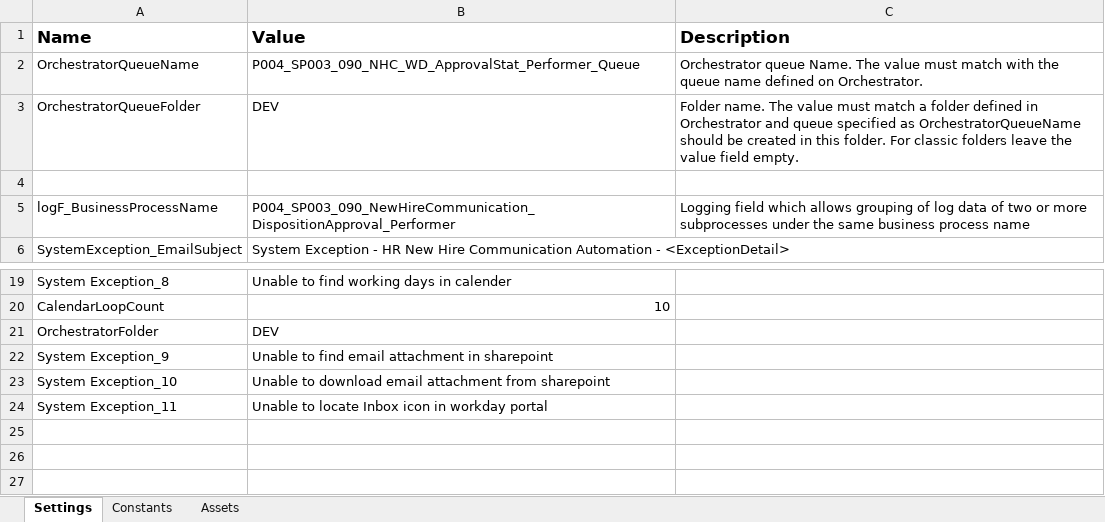
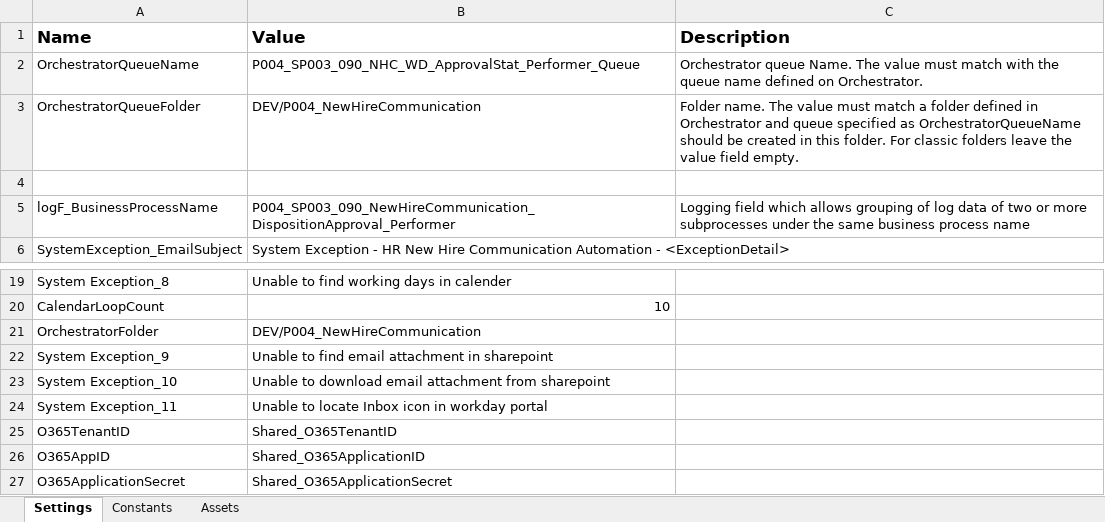
Before and after one commit to ok-omes-escrow/P004_SP003_090_NewHireCommunication_WorkdayDispositionApproval_Performer, an Excel workbook: Data/Config.xlsx, sheet Settings, drawn as a sheet; only a part is shown, gaps mark what is left out; values as stored, in another font and other column widths than the file's, no borders; the diff names each change by its address in the sheet, - before the commit and + after, or states it on an @@ line.

```diff
--- a/Data/Config.xlsx (sheet Settings)
+++ b/Data/Config.xlsx (sheet Settings)
-B3 (Value): DEV
+B3 (Value): DEV/P004_NewHireCommunication
-B21 (Value): DEV
+B21 (Value): DEV/P004_NewHireCommunication
+row 25: O365TenantID | Shared_O365TenantID
+row 26: O365AppID | Shared_O365ApplicationID
+row 27: O365ApplicationSecret | Shared_O365ApplicationSecret
```
Also changed, not shown: sheet Assets, 3 other files.
